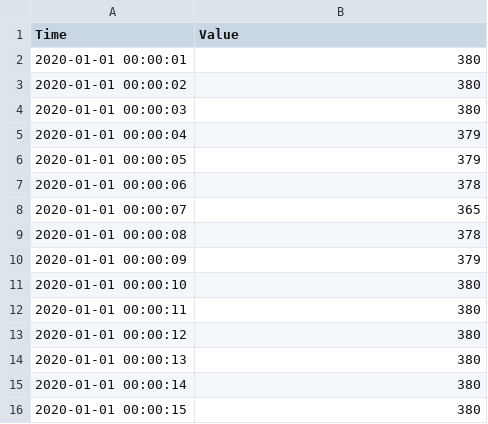
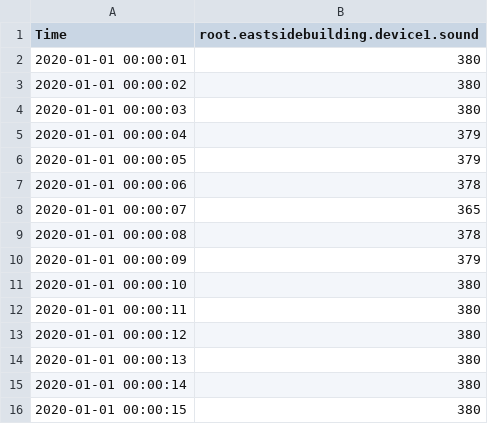
Before and after one commit to thulab/iotdb-quality, a CSV file: temp.csv, drawn as a sheet.

```diff
--- a/temp.csv
+++ b/temp.csv
@@ -1,2 +1,2 @@
-Time,Value
+Time,root.eastsidebuilding.device1.sound
 2020-01-01 00:00:01, 380
```
Also changed, not shown: temp_accuracy.csv, 7 other files.
